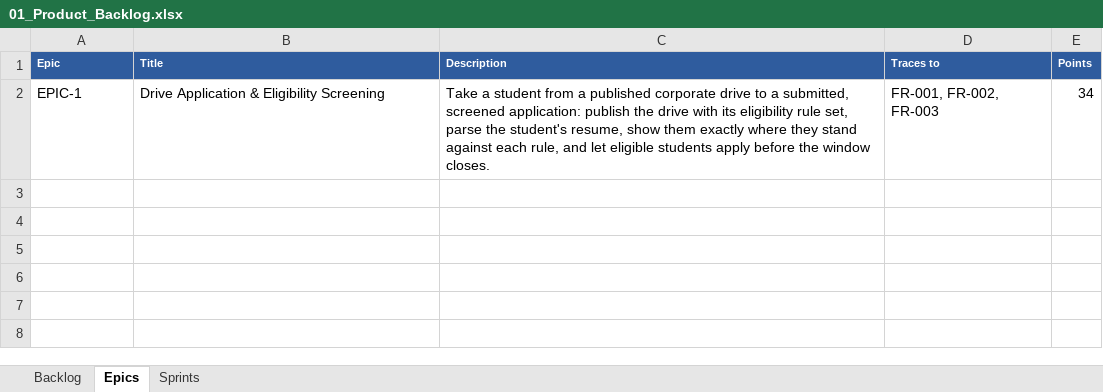
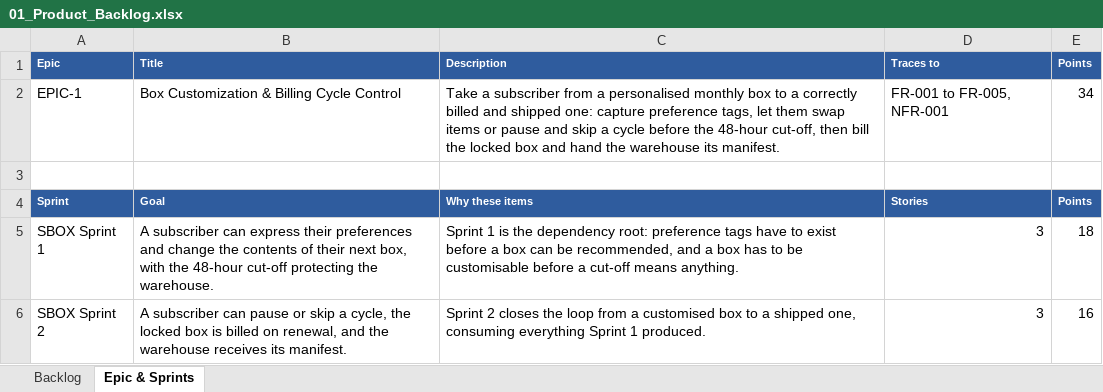
Before and after one commit to prajwalgdevadiga/SE-Labs-PES1UG24CS590, an Excel workbook: Lab2/docs/01_Product_Backlog.xlsx, sheet Epic & Sprints, drawn as a sheet; values as stored, in another font and other column widths than the file's, no borders; the diff names each change by its address in the sheet, - before the commit and + after, or states it on an @@ line.

Commit message:
Lab 2: update deliverables to Problem Statement #35
Customizable Subscription Box Scheduler, Jira project SBOX.

- Product backlog: EPIC-1 Box Customization & Billing Cycle Control,
  6 user stories, 34 story points, sprints 18 / 16
- Sprint reflection answering the four lab questions
- Jira evidence: backlog, story points, active sprint board, burndown
- Lab 2 and root READMEs rewritten for PS #35

```diff
--- a/Lab2/docs/01_Product_Backlog.xlsx (sheet Epic & Sprints)
+++ b/Lab2/docs/01_Product_Backlog.xlsx (sheet Epic & Sprints)
-sheet tab: Epics
+sheet tab: Epic & Sprints
-sheet tab: Sprints
-B2 (Title): Drive Application & Eligibility Screening
+B2 (Title): Box Customization & Billing Cycle Control
-C2 (Description): Take a student from a published corporate drive to a submitted, screened application: publish the drive with its eligibility rule set, parse the student's resume, show them exactly where they stand against each rule, and let eligible students apply before the window closes.
+C2 (Description): Take a subscriber from a personalised monthly box to a correctly billed and shipped one: capture preference tags, let them swap items or pause and skip a cycle before the 48-hour cut-off, then bill the locked box and hand the warehouse its manifest.
-D2 (Traces to): FR-001, FR-002, FR-003
+D2 (Traces to): FR-001 to FR-005, NFR-001
+row 3: (empty)
+row 4: Sprint | Goal | Why these items | Stories | Points
+row 5: SBOX Sprint 1 | A subscriber can express their preferences and change the contents of their next box, with the 48-hour cut-off protecting the warehouse. | Sprint 1 is the dependency root: preference tags have to exist before a box can be recommended, and a box has to be customisable before a cut-off means anything. | 3 | 18
+row 6: SBOX Sprint 2 | A subscriber can pause or skip a cycle, the locked box is billed on renewal, and the warehouse receives its manifest. | Sprint 2 closes the loop from a customised box to a shipped one, consuming everything Sprint 1 produced. | 3 | 16
```
Also changed, not shown: sheet Backlog, 6 other files.
